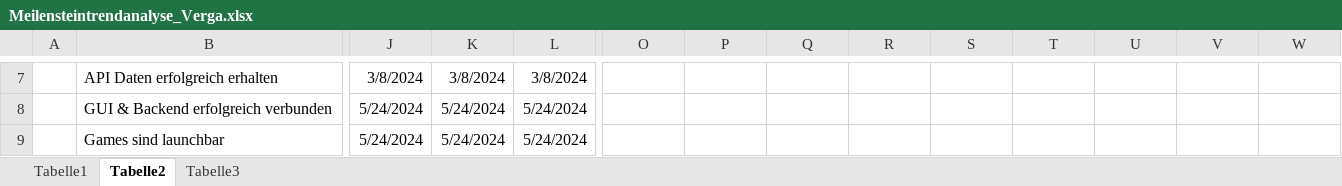
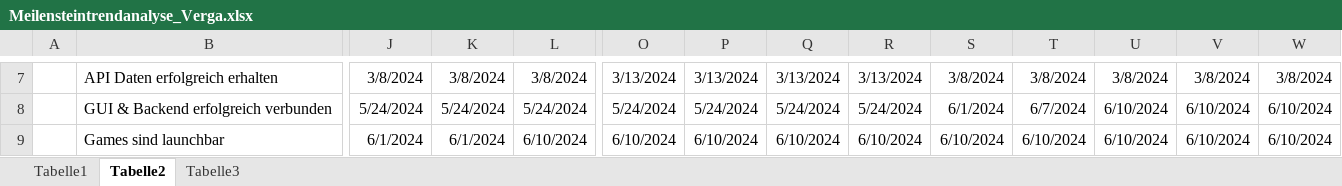
Before and after one commit to HaraldHaarig/V.E.R.G.A, an Excel workbook: Documentary/Meilensteintrendanalyse_Verga.xlsx, sheet Tabelle2, drawn as a sheet; only a part is shown, gaps mark what is left out; values as stored, in another font and other column widths than the file's, no borders; charts and pictures not drawn; the diff covers the shown part only; the diff names each change by its address in the sheet, - before the commit and + after, or states it on an @@ line.

```diff
--- a/Documentary/Meilensteintrendanalyse_Verga.xlsx (sheet Tabelle2)
+++ b/Documentary/Meilensteintrendanalyse_Verga.xlsx (sheet Tabelle2)
-O7: (empty)
+O7: 3/13/2024
-P7: (empty)
+P7: 3/13/2024
-Q7: (empty)
+Q7: 3/13/2024
-R7: (empty)
+R7: 3/13/2024
-S7: (empty)
+S7: 3/8/2024
-T7: (empty)
+T7: 3/8/2024
-U7: (empty)
+U7: 3/8/2024
-V7: (empty)
+V7: 3/8/2024
-W7: (empty)
+W7: 3/8/2024
-O8: (empty)
+O8: 5/24/2024
-P8: (empty)
+P8: 5/24/2024
-Q8: (empty)
+Q8: 5/24/2024
-R8: (empty)
+R8: 5/24/2024
-S8: (empty)
+S8: 6/1/2024
-T8: (empty)
+T8: 6/7/2024
-U8:U9: (empty)
+U8:U9: 6/10/2024
-V8:V9: (empty)
+V8:V9: 6/10/2024
-W8:W9: (empty)
+W8:W9: 6/10/2024
-J9: 5/24/2024
+J9: 6/1/2024
-K9: 5/24/2024
+K9: 6/1/2024
-L9: 5/24/2024
+L9: 6/10/2024
-O9: (empty)
+O9: 6/10/2024
-P9: (empty)
+P9: 6/10/2024
-Q9: (empty)
+Q9: 6/10/2024
-R9: (empty)
+R9: 6/10/2024
-S9: (empty)
+S9: 6/10/2024
-T9: (empty)
+T9: 6/10/2024
```
Also changed, not shown: 54 edited cells elsewhere in this sheet, sheet Tabelle3, charts or pictures.
